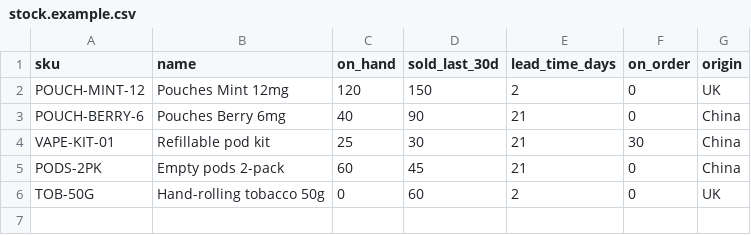
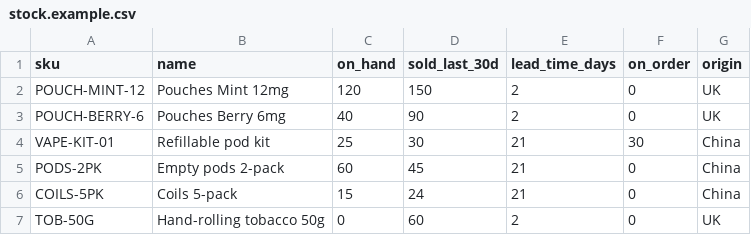
Before and after one commit to s7t6yvh6ts-dotcom/Vapour-Trail, a CSV file: tools/stock.example.csv, drawn as a sheet.

```diff
--- a/tools/stock.example.csv
+++ b/tools/stock.example.csv
@@ -2,5 +2,6 @@ sku,name,on_hand,sold_last_30d,lead_time_days,on_order,origin
 POUCH-MINT-12,Pouches Mint 12mg,120,150,2,0,UK
-POUCH-BERRY-6,Pouches Berry 6mg,40,90,21,0,China
+POUCH-BERRY-6,Pouches Berry 6mg,40,90,2,0,UK
 VAPE-KIT-01,Refillable pod kit,25,30,21,30,China
 PODS-2PK,Empty pods 2-pack,60,45,21,0,China
+COILS-5PK,Coils 5-pack,15,24,21,0,China
 TOB-50G,Hand-rolling tobacco 50g,0,60,2,0,UK
```
Also changed, not shown: 5 other files.
